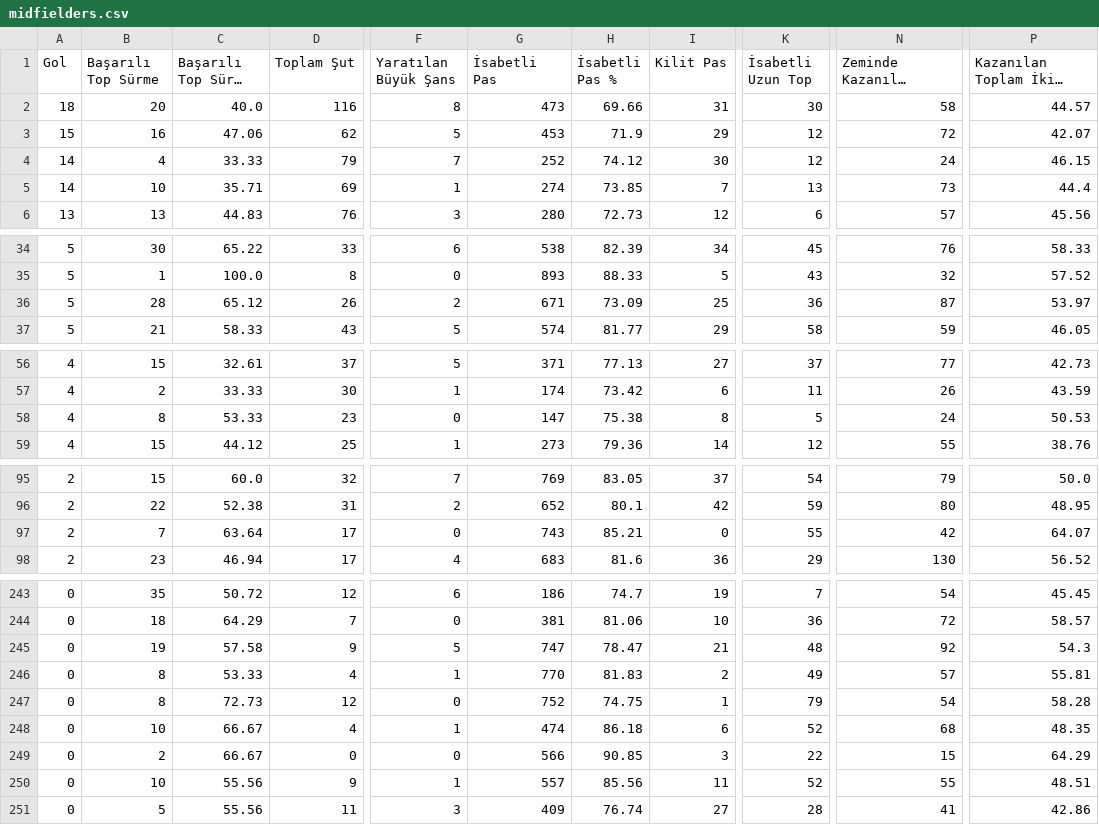
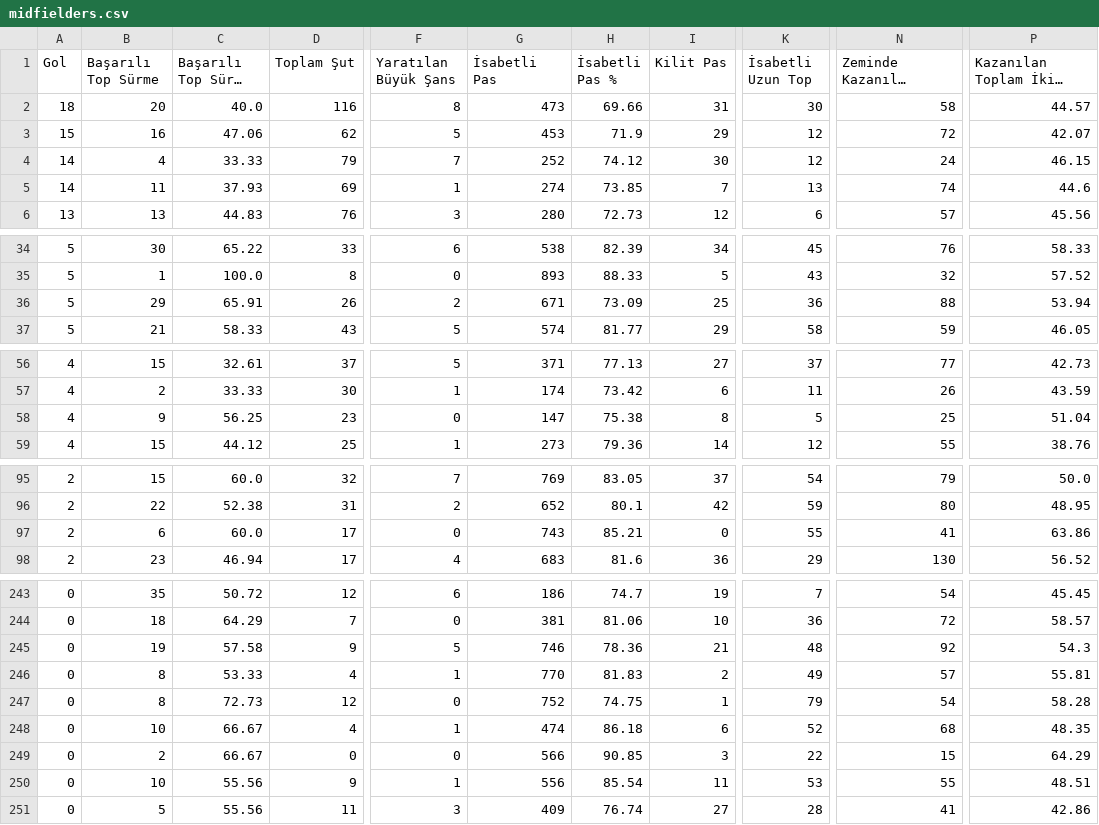
Before and after one commit to scatterradarcsv/csv_scatter_radar_total_noPos, a CSV file: midfielders.csv, drawn as a sheet; only a part is shown, gaps mark what is left out; long unchanged cells end in …; the diff covers the shown part only; the diff names each change by its address in the sheet, - before the commit and + after, or states it on an @@ line.

Commit message:
Updated midfielders.csv

```diff
--- a/midfielders.csv
+++ b/midfielders.csv
-B5 (Başarılı Top Sürme): 10
+B5 (Başarılı Top Sürme): 11
-C5 (Başarılı Top Sürme %): 35.71
+C5 (Başarılı Top Sürme %): 37.93
-N5 (Zeminde Kazanılan İkili Mücadele): 73
+N5 (Zeminde Kazanılan İkili Mücadele): 74
-P5: 44.4
+P5: 44.6
-B36 (Başarılı Top Sürme): 28
+B36 (Başarılı Top Sürme): 29
-C36 (Başarılı Top Sürme %): 65.12
+C36 (Başarılı Top Sürme %): 65.91
-N36 (Zeminde Kazanılan İkili Mücadele): 87
+N36 (Zeminde Kazanılan İkili Mücadele): 88
-P36: 53.97
+P36: 53.94
-B58 (Başarılı Top Sürme): 8
+B58 (Başarılı Top Sürme): 9
-C58 (Başarılı Top Sürme %): 53.33
+C58 (Başarılı Top Sürme %): 56.25
-N58 (Zeminde Kazanılan İkili Mücadele): 24
+N58 (Zeminde Kazanılan İkili Mücadele): 25
-P58: 50.53
+P58: 51.04
-B97 (Başarılı Top Sürme): 7
+B97 (Başarılı Top Sürme): 6
-C97 (Başarılı Top Sürme %): 63.64
+C97 (Başarılı Top Sürme %): 60.0
-N97 (Zeminde Kazanılan İkili Mücadele): 42
+N97 (Zeminde Kazanılan İkili Mücadele): 41
-P97: 64.07
+P97: 63.86
-G245 (İsabetli Pas): 747
+G245 (İsabetli Pas): 746
-H245 (İsabetli Pas %): 78.47
+H245 (İsabetli Pas %): 78.36
-G250 (İsabetli Pas): 557
+G250 (İsabetli Pas): 556
-H250 (İsabetli Pas %): 85.56
+H250 (İsabetli Pas %): 85.54
-K250 (İsabetli Uzun Top): 52
+K250 (İsabetli Uzun Top): 53
```
Also changed, not shown: 6 edited cells elsewhere in this file.
